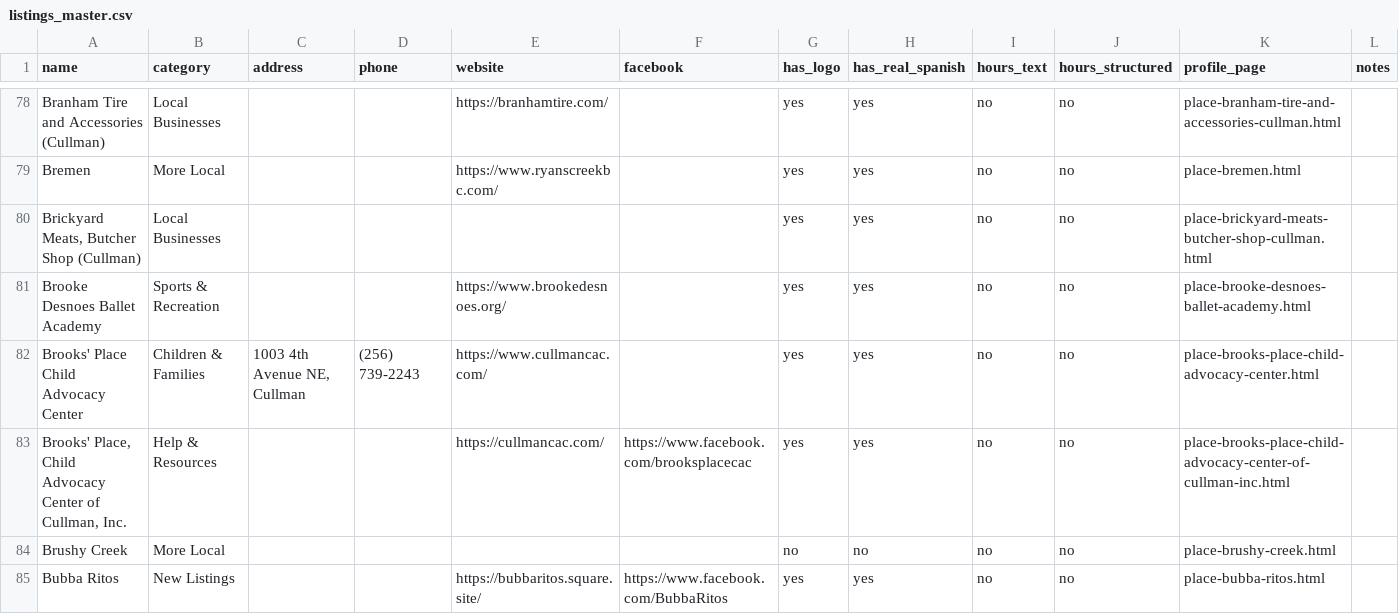
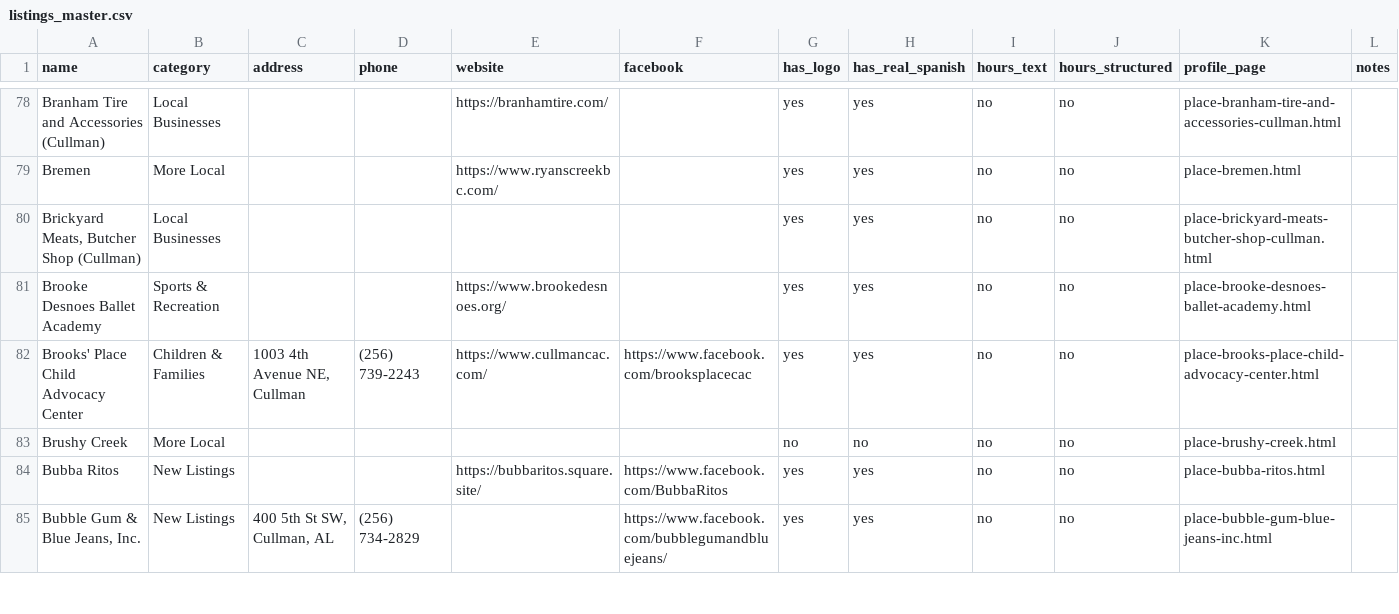
Before and after one commit to shoplocalhanceville/shoplocalhanceville.github.io, a CSV file: docs/program/listings_master.csv, drawn as a sheet; only a part is shown, gaps mark what is left out; the shorter side is filled out with more unchanged rows.

Commit message:
Merge duplicate Brooks' Place listings, use www.cullmancac.com
- Fold the 'Brooks' Place, Child Advocacy Center of Cullman, Inc.' record in data.js into the complete 'Brooks' Place Child Advocacy Center' record (address, phone and www.cullmancac.com already there), keeping the sourced Facebook Page (facebook.com/brooksplacecac, linked from cullmancac.com)
- Old -of-cullman-inc pages (main, contact, related, social) stay up as noindex redirect stubs so every existing URL still works
- build_places.py no longer deletes noindex redirect stubs
- Drop the duplicate Spanish description and CSV row; every cullmancac.com link now uses https://www.cullmancac.com/

```diff
--- a/docs/program/listings_master.csv
+++ b/docs/program/listings_master.csv
@@ -81,4 +81,3 @@ Bremen,More Local,,,https://www.ryanscreekbc.com/,,yes,yes,no,no,place-bremen.ht
 Brooke Desnoes Ballet Academy,Sports & Recreation,,,https://www.brookedesnoes.org/,,yes,yes,no,no,place-brooke-desnoes-ballet-academy.html,
-Brooks' Place Child Advocacy Center,Children & Families,"1003 4th Avenue NE, Cullman",(256) 739-2243,https://www.cullmancac.com/,,yes,yes,no,no,place-brooks-place-child-advocacy-center.html,
-"Brooks' Place, Child Advocacy Center of Cullman, Inc.",Help & Resources,,,https://cullmancac.com/,https://www.facebook.com/brooksplacecac,yes,yes,no,no,place-brooks-place-child-advocacy-center-of-cullman-inc.html,
+Brooks' Place Child Advocacy Center,Children & Families,"1003 4th Avenue NE, Cullman",(256) 739-2243,https://www.cullmancac.com/,https://www.facebook.com/brooksplacecac,yes,yes,no,no,place-brooks-place-child-advocacy-center.html,
 Brushy Creek,More Local,,,,,no,no,no,no,place-brushy-creek.html,
```
Also changed, not shown: 47 other files.
